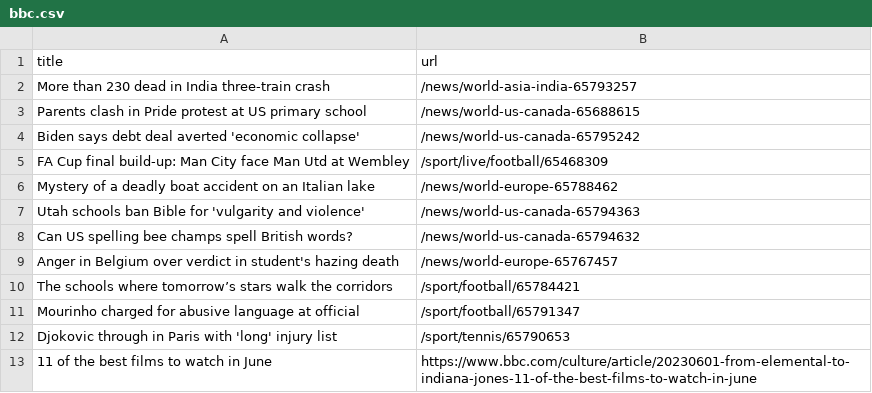
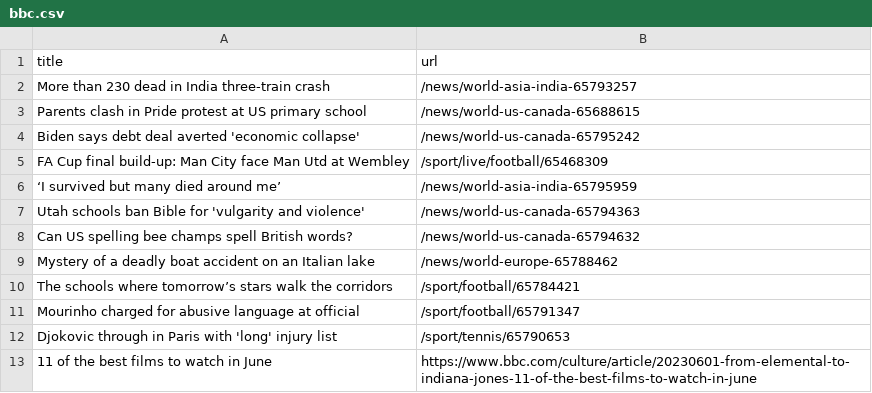
Before and after one commit to vlsachdev/automatic-scraper-bbc, a CSV file: bbc.csv, drawn as a sheet; only a part is shown.

```diff
--- a/bbc.csv
+++ b/bbc.csv
@@ -5,6 +5,6 @@ Biden says debt deal averted 'economic collapse',/news/world-us-canada-65795242
 FA Cup final build-up: Man City face Man Utd at Wembley,/sport/live/football/65468309
-Mystery of a deadly boat accident on an Italian lake,/news/world-europe-65788462
+‘I survived but many died around me’,/news/world-asia-india-65795959
 Utah schools ban Bible for 'vulgarity and violence',/news/world-us-canada-65794363
 Can US spelling bee champs spell British words?,/news/world-us-canada-65794632
-Anger in Belgium over verdict in student's hazing death,/news/world-europe-65767457
+Mystery of a deadly boat accident on an Italian lake,/news/world-europe-65788462
 The schools where tomorrow’s stars walk the corridors,/sport/football/65784421
```
